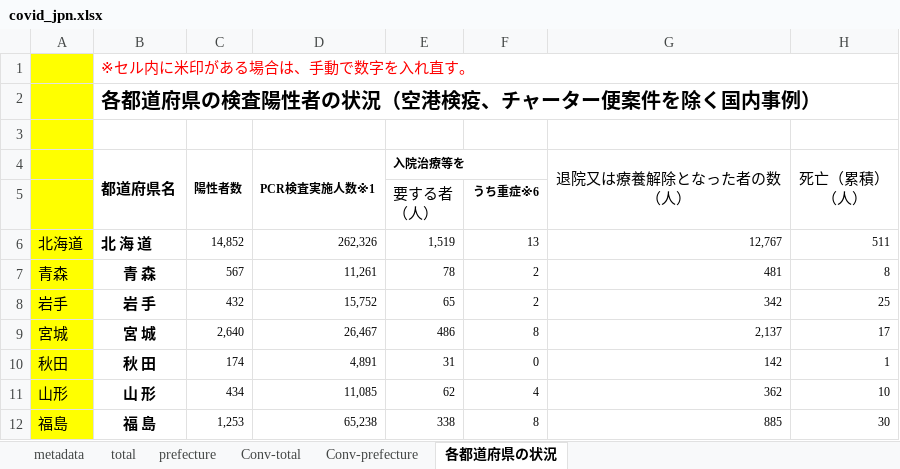
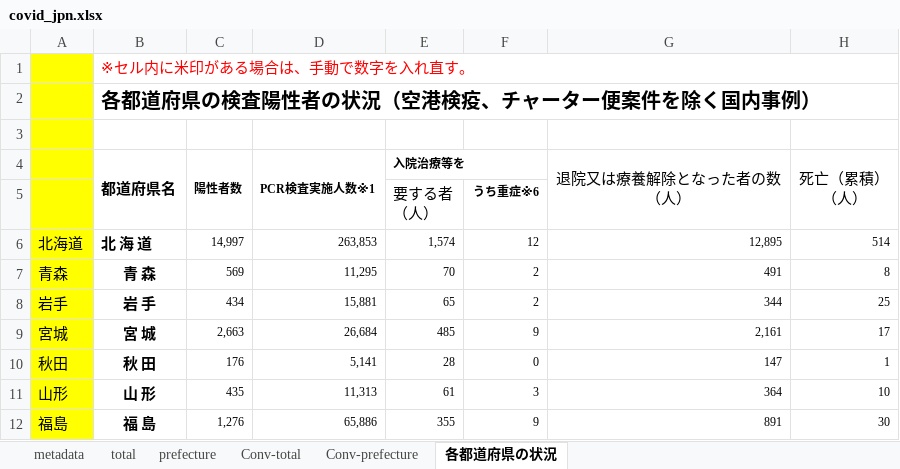
Before and after one commit to lisphilar/covid19-sir, an Excel workbook: data/japan/covid_jpn.xlsx, sheet 各都道府県の状況, drawn as a sheet; only a part is shown; values as stored, in another font and other column widths than the file's, no borders; the diff covers the shown part only; the diff names each change by its address in the sheet, - before the commit and + after, or states it on an @@ line.

```diff
--- a/data/japan/covid_jpn.xlsx (sheet 各都道府県の状況)
+++ b/data/japan/covid_jpn.xlsx (sheet 各都道府県の状況)
-C6 (陽性者数): 14,852
+C6 (陽性者数): 14,997
-D6 (PCR検査実施人数※1): 262,326
+D6 (PCR検査実施人数※1): 263,853
-E6 (入院治療等を): 1,519
+E6 (入院治療等を): 1,574
-F6: 13
+F6: 12
-G6 (退院又は療養解除となった者の数 （人）): 12,767
+G6 (退院又は療養解除となった者の数 （人）): 12,895
-H6 (死亡（累積） （人）): 511
+H6 (死亡（累積） （人）): 514
-C7 (陽性者数): 567
+C7 (陽性者数): 569
-D7 (PCR検査実施人数※1): 11,261
+D7 (PCR検査実施人数※1): 11,295
-E7 (入院治療等を): 78
+E7 (入院治療等を): 70
-G7 (退院又は療養解除となった者の数 （人）): 481
+G7 (退院又は療養解除となった者の数 （人）): 491
-C8 (陽性者数): 432
+C8 (陽性者数): 434
-D8 (PCR検査実施人数※1): 15,752
+D8 (PCR検査実施人数※1): 15,881
-G8 (退院又は療養解除となった者の数 （人）): 342
+G8 (退院又は療養解除となった者の数 （人）): 344
-C9 (陽性者数): 2,640
+C9 (陽性者数): 2,663
-D9 (PCR検査実施人数※1): 26,467
+D9 (PCR検査実施人数※1): 26,684
-E9 (入院治療等を): 486
+E9 (入院治療等を): 485
-F9: 8
+F9: 9
-G9 (退院又は療養解除となった者の数 （人）): 2,137
+G9 (退院又は療養解除となった者の数 （人）): 2,161
-C10 (陽性者数): 174
+C10 (陽性者数): 176
-D10 (PCR検査実施人数※1): 4,891
+D10 (PCR検査実施人数※1): 5,141
-E10 (入院治療等を): 31
+E10 (入院治療等を): 28
-G10 (退院又は療養解除となった者の数 （人）): 142
+G10 (退院又は療養解除となった者の数 （人）): 147
-C11 (陽性者数): 434
+C11 (陽性者数): 435
-D11 (PCR検査実施人数※1): 11,085
+D11 (PCR検査実施人数※1): 11,313
-E11 (入院治療等を): 62
+E11 (入院治療等を): 61
-F11: 4
+F11: 3
-G11 (退院又は療養解除となった者の数 （人）): 362
+G11 (退院又は療養解除となった者の数 （人）): 364
-C12 (陽性者数): 1,253
+C12 (陽性者数): 1,276
-D12 (PCR検査実施人数※1): 65,238
+D12 (PCR検査実施人数※1): 65,886
-E12 (入院治療等を): 338
+E12 (入院治療等を): 355
-F12: 8
+F12: 9
-G12 (退院又は療養解除となった者の数 （人）): 885
+G12 (退院又は療養解除となった者の数 （人）): 891
```
Also changed, not shown: 1 added row, 1 removed row and 177 edited cells elsewhere in this sheet, sheet prefecture, sheet Conv-prefecture, sheet Conv-total, sheet total, 2 other files.
